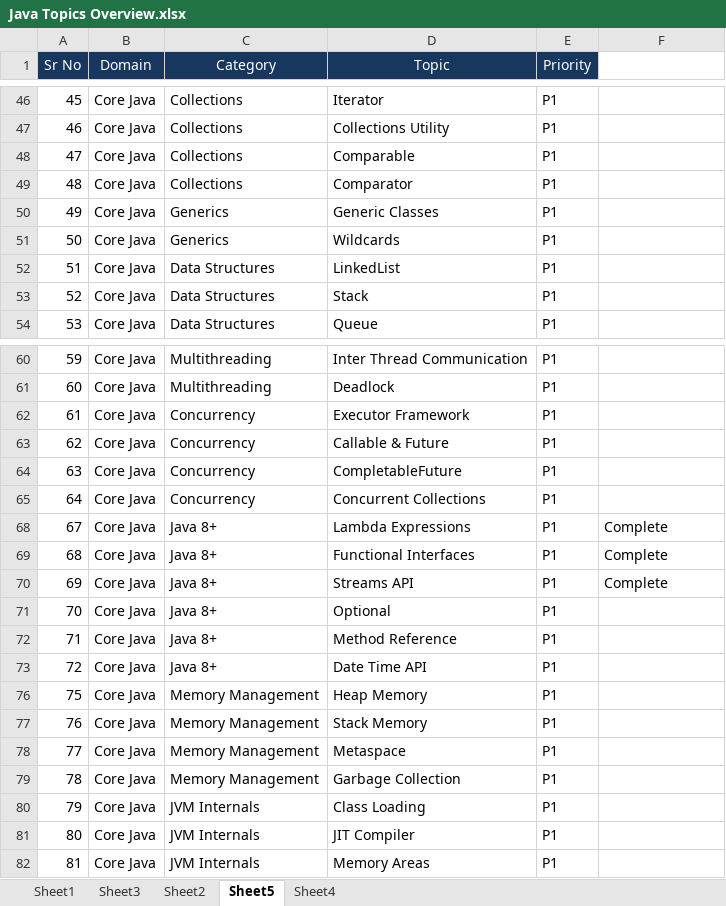
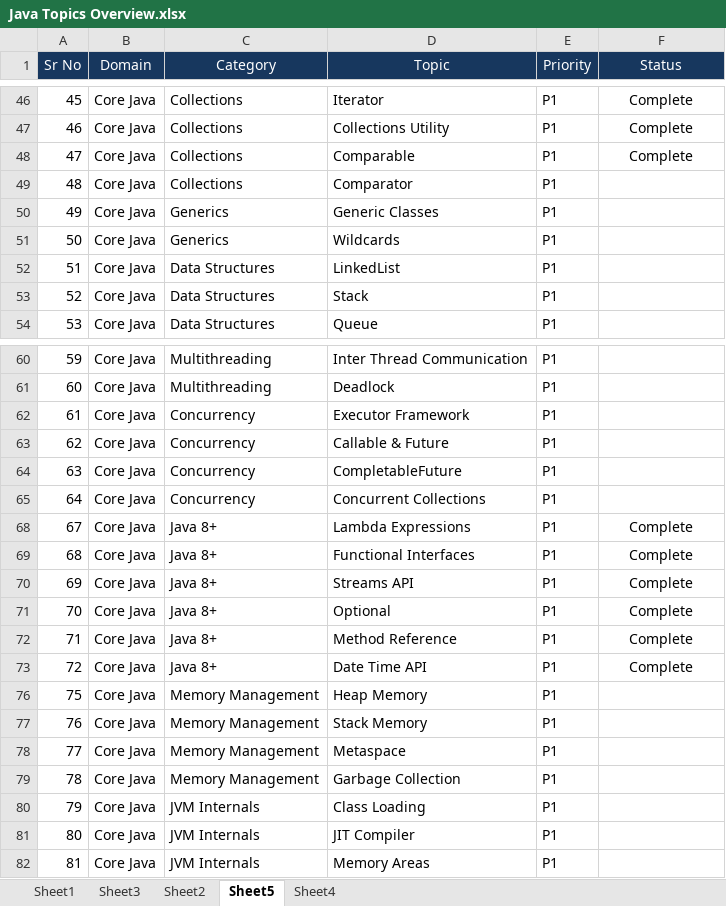
Before and after one commit to nikhilgardi/javapractice, an Excel workbook: TheorynCoding/Study Material/Java Overall/Java Topics Overview.xlsx, sheet Sheet5, drawn as a sheet; only a part is shown, gaps mark what is left out; values as stored, in another font and other column widths than the file's, no borders; the diff covers the shown part only; the diff names each change by its address in the sheet, - before the commit and + after, or states it on an @@ line.

```diff
--- a/TheorynCoding/Study Material/Java Overall/Java Topics Overview.xlsx (sheet Sheet5)
+++ b/TheorynCoding/Study Material/Java Overall/Java Topics Overview.xlsx (sheet Sheet5)
-F1: (empty)
+F1: Status
-F1 fill: none
+F1 fill: #17375E
-F46:F48 (Status): (empty)
+F46:F48 (Status): Complete
-F68:F70 alignment: left
+F68:F70 alignment: center
-F71:F73 (Status): (empty)
+F71:F73 (Status): Complete
```
Also changed, not shown: 4 edited cells and cell formats elsewhere in this sheet, 2 other files.
